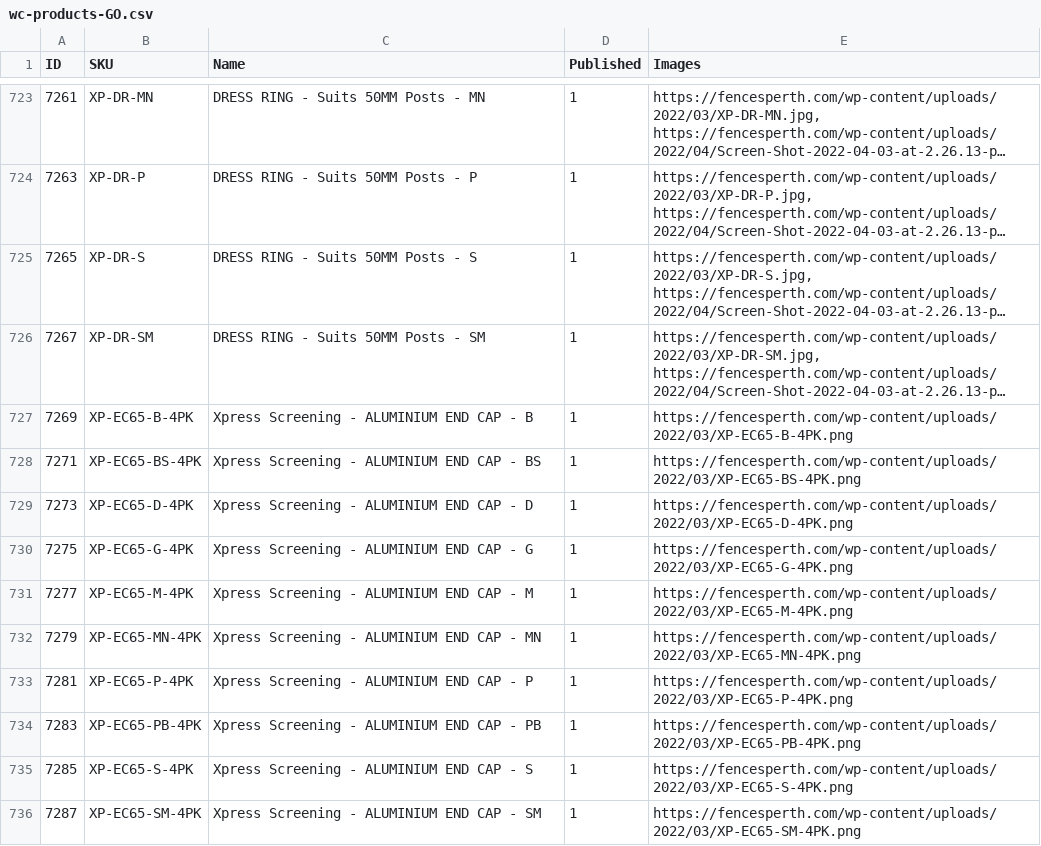
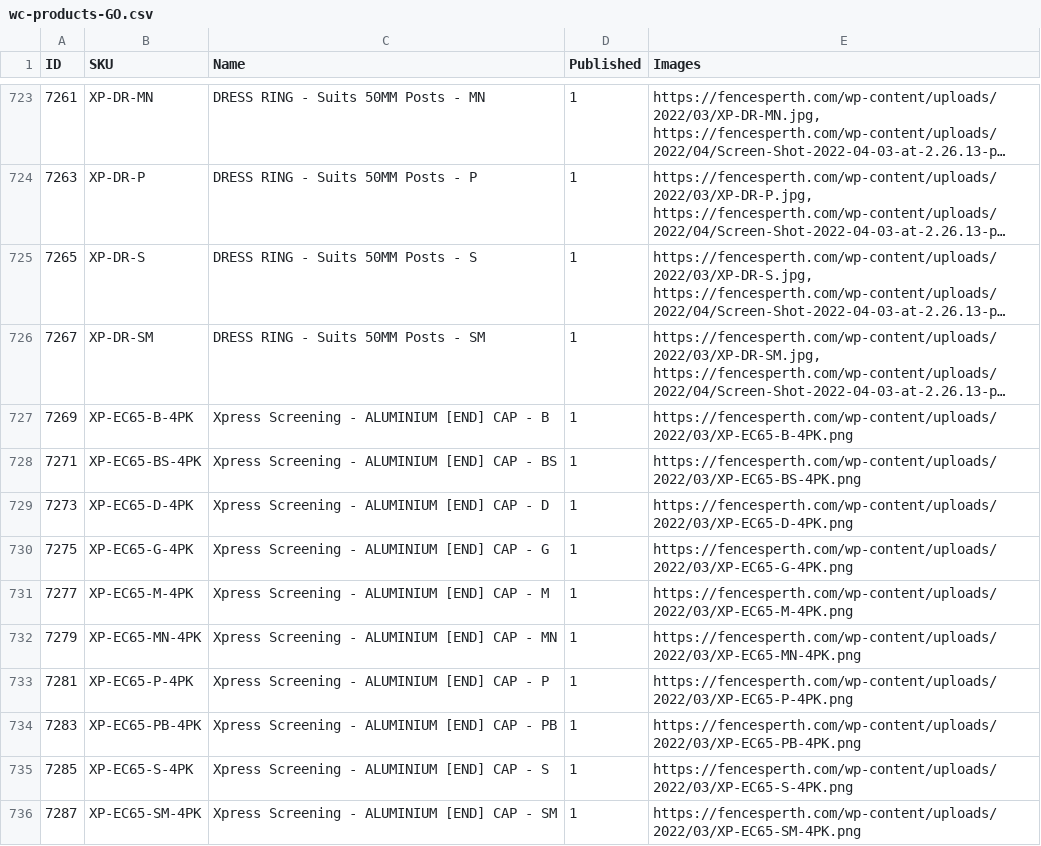
Before and after one commit to fencewebmaster/fencing, a CSV file: data/wc-products-GO.csv, drawn as a sheet; only a part is shown, gaps mark what is left out; long unchanged cells end in …; the diff covers the shown part only; the diff names each change by its address in the sheet, - before the commit and + after, or states it on an @@ line.

```diff
--- a/data/wc-products-GO.csv
+++ b/data/wc-products-GO.csv
-C727 (Name): Xpress Screening - ALUMINIUM END CAP - B
+C727 (Name): Xpress Screening - ALUMINIUM [END] CAP - B
-C728 (Name): Xpress Screening - ALUMINIUM END CAP - BS
+C728 (Name): Xpress Screening - ALUMINIUM [END] CAP - BS
-C729 (Name): Xpress Screening - ALUMINIUM END CAP - D
+C729 (Name): Xpress Screening - ALUMINIUM [END] CAP - D
-C730 (Name): Xpress Screening - ALUMINIUM END CAP - G
+C730 (Name): Xpress Screening - ALUMINIUM [END] CAP - G
-C731 (Name): Xpress Screening - ALUMINIUM END CAP - M
+C731 (Name): Xpress Screening - ALUMINIUM [END] CAP - M
-C732 (Name): Xpress Screening - ALUMINIUM END CAP - MN
+C732 (Name): Xpress Screening - ALUMINIUM [END] CAP - MN
-C733 (Name): Xpress Screening - ALUMINIUM END CAP - P
+C733 (Name): Xpress Screening - ALUMINIUM [END] CAP - P
-C734 (Name): Xpress Screening - ALUMINIUM END CAP - PB
+C734 (Name): Xpress Screening - ALUMINIUM [END] CAP - PB
-C735 (Name): Xpress Screening - ALUMINIUM END CAP - S
+C735 (Name): Xpress Screening - ALUMINIUM [END] CAP - S
-C736 (Name): Xpress Screening - ALUMINIUM END CAP - SM
+C736 (Name): Xpress Screening - ALUMINIUM [END] CAP - SM
```
Also changed, not shown: 47 edited cells elsewhere in this file, 32 other files.
